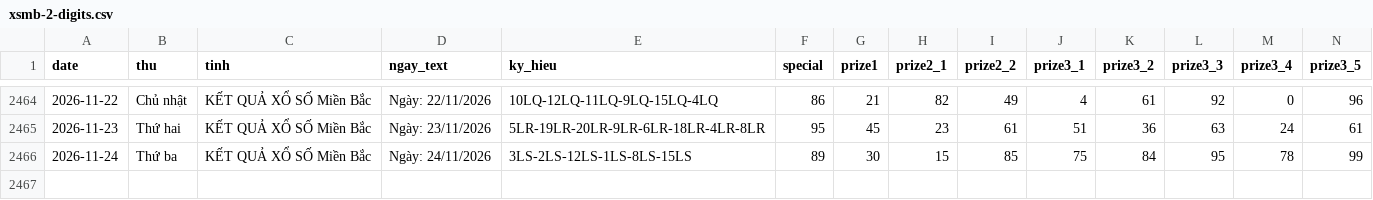
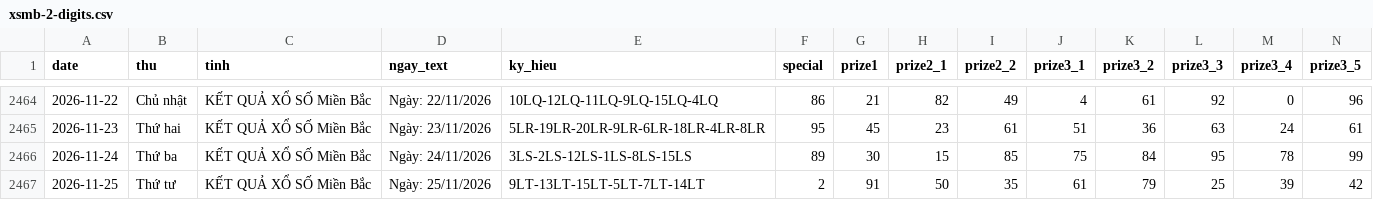
Before and after one commit to tuanseo5t-alt/xsmb-analysis, a CSV file: data/xsmb-2-digits.csv, drawn as a sheet; only a part is shown, gaps mark what is left out; rows hold the shown columns only; the diff names each change by its address in the sheet, - before the commit and + after, or states it on an @@ line.

```diff
--- a/data/xsmb-2-digits.csv
+++ b/data/xsmb-2-digits.csv
+row 2467: 2026-11-25 | Thứ tư | KẾT QUẢ XỔ SỐ Miền Bắc | Ngày: 25/11/2026 | 9LT-13LT-15LT-5LT-7LT-14LT | 2 | 91 | 50 | 35 | 61 | 79 | 25 | 39 | 42
```
Also changed, not shown: data/xsmb-sparse.csv, data/xsmb.csv, 14 other files.
